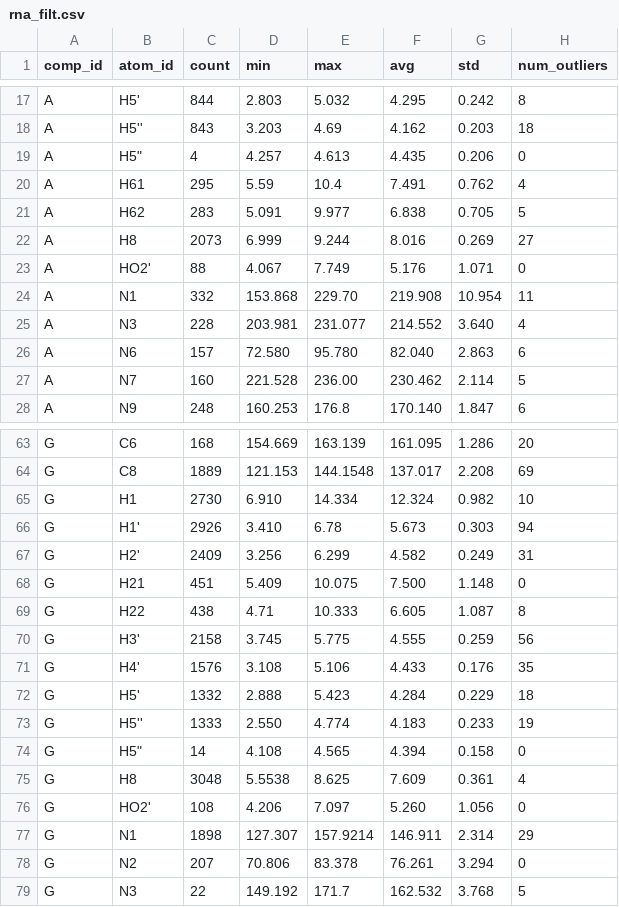
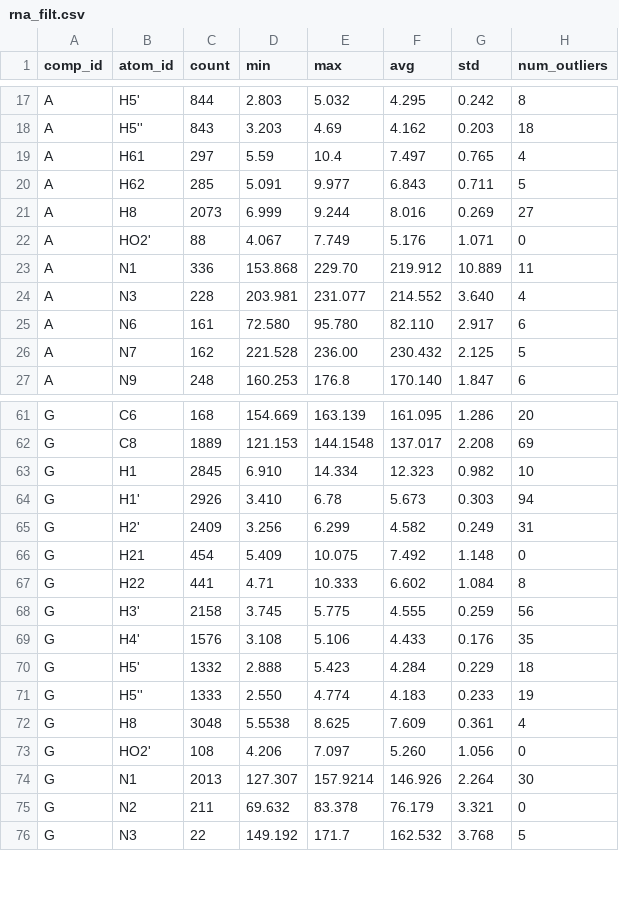
Before and after one commit to wwPDB/py-wwpdb_utils_nmr, a CSV file: wwpdb/utils/nmr/bmrb_cs_stat/rna_filt.csv, drawn as a sheet; only a part is shown, gaps mark what is left out; the diff covers the shown part only.

```diff
--- a/wwpdb/utils/nmr/bmrb_cs_stat/rna_filt.csv
+++ b/wwpdb/utils/nmr/bmrb_cs_stat/rna_filt.csv
@@ -18,11 +18,10 @@ A,H5',844,2.803,5.032,4.295,0.242,8
 A,H5'',843,3.203,4.69,4.162,0.203,18
-A,"H5""",4,4.257,4.613,4.435,0.206,0
-A,H61,295,5.59,10.4,7.491,0.762,4
-A,H62,283,5.091,9.977,6.838,0.705,5
+A,H61,297,5.59,10.4,7.497,0.765,4
+A,H62,285,5.091,9.977,6.843,0.711,5
 A,H8,2073,6.999,9.244,8.016,0.269,27
 A,HO2',88,4.067,7.749,5.176,1.071,0
-A,N1,332,153.868,229.70,219.908,10.954,11
+A,N1,336,153.868,229.70,219.912,10.889,11
 A,N3,228,203.981,231.077,214.552,3.640,4
-A,N6,157,72.580,95.780,82.040,2.863,6
-A,N7,160,221.528,236.00,230.462,2.114,5
+A,N6,161,72.580,95.780,82.110,2.917,6
+A,N7,162,221.528,236.00,230.432,2.125,5
 A,N9,248,160.253,176.8,170.140,1.847,6
@@ -64,7 +62,7 @@ G,C6,168,154.669,163.139,161.095,1.286,20
 G,C8,1889,121.153,144.1548,137.017,2.208,69
-G,H1,2730,6.910,14.334,12.324,0.982,10
+G,H1,2845,6.910,14.334,12.323,0.982,10
 G,H1',2926,3.410,6.78,5.673,0.303,94
 G,H2',2409,3.256,6.299,4.582,0.249,31
-G,H21,451,5.409,10.075,7.500,1.148,0
-G,H22,438,4.71,10.333,6.605,1.087,8
+G,H21,454,5.409,10.075,7.492,1.148,0
+G,H22,441,4.71,10.333,6.602,1.084,8
 G,H3',2158,3.745,5.775,4.555,0.259,56
@@ -73,7 +71,6 @@ G,H5',1332,2.888,5.423,4.284,0.229,18
 G,H5'',1333,2.550,4.774,4.183,0.233,19
-G,"H5""",14,4.108,4.565,4.394,0.158,0
 G,H8,3048,5.5538,8.625,7.609,0.361,4
 G,HO2',108,4.206,7.097,5.260,1.056,0
-G,N1,1898,127.307,157.9214,146.911,2.314,29
-G,N2,207,70.806,83.378,76.261,3.294,0
+G,N1,2013,127.307,157.9214,146.926,2.264,30
+G,N2,211,69.632,83.378,76.179,3.321,0
 G,N3,22,149.192,171.7,162.532,3.768,5
```
Also changed, not shown: 2 removed rows and 18 edited cells elsewhere in this file, wwpdb/utils/nmr/bmrb_cs_stat/aa_filt.csv, wwpdb/utils/nmr/bmrb_cs_stat/aa_full.csv, 41 other files.
